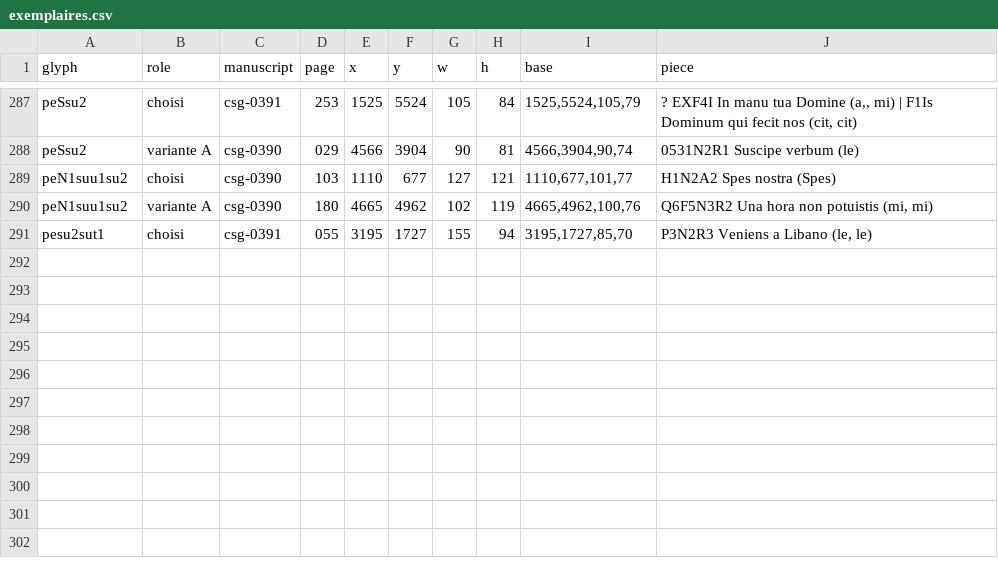
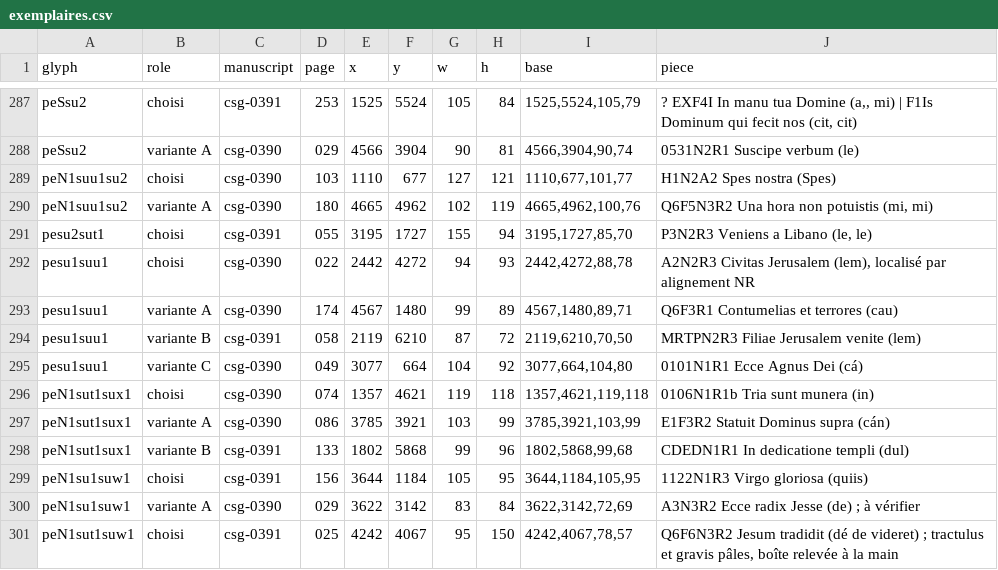
Before and after one commit to Nocturnale-Romanum/tooling, a CSV file: .claude/skills/grehartker/sources/exemplaires.csv, drawn as a sheet; only a part is shown, gaps mark what is left out.

```diff
--- a/.claude/skills/grehartker/sources/exemplaires.csv
+++ b/.claude/skills/grehartker/sources/exemplaires.csv
@@ -291 +291,11 @@ peN1suu1su2,variante A,csg-0390,180,4665,4962,102,119,"4665,4962,100,76","Q6F5N3
 pesu2sut1,choisi,csg-0391,055,3195,1727,155,94,"3195,1727,85,70","P3N2R3 Veniens a Libano (le, le)"
+pesu1suu1,choisi,csg-0390,022,2442,4272,94,93,"2442,4272,88,78","A2N2R3 Civitas Jerusalem (lem), localisé par alignement NR"
+pesu1suu1,variante A,csg-0390,174,4567,1480,99,89,"4567,1480,89,71",Q6F3R1 Contumelias et terrores (cau)
+pesu1suu1,variante B,csg-0391,058,2119,6210,87,72,"2119,6210,70,50",MRTPN2R3 Filiae Jerusalem venite (lem)
+pesu1suu1,variante C,csg-0390,049,3077,664,104,92,"3077,664,104,80",0101N1R1 Ecce Agnus Dei (cá)
+peN1sut1sux1,choisi,csg-0390,074,1357,4621,119,118,"1357,4621,119,118",0106N1R1b Tria sunt munera (in)
+peN1sut1sux1,variante A,csg-0390,086,3785,3921,103,99,"3785,3921,103,99",E1F3R2 Statuit Dominus supra (cán)
+peN1sut1sux1,variante B,csg-0391,133,1802,5868,99,96,"1802,5868,99,68",CDEDN1R1 In dedicatione templi (dul)
+peN1su1suw1,choisi,csg-0391,156,3644,1184,105,95,"3644,1184,105,95",1122N1R3 Virgo gloriosa (quiis)
+peN1su1suw1,variante A,csg-0390,029,3622,3142,83,84,"3622,3142,72,69",A3N3R2 Ecce radix Jesse (de) ; à vérifier
+peN1sut1suw1,choisi,csg-0391,025,4242,4067,95,150,"4242,4067,78,57","Q6F6N3R2 Jesum tradidit (dé de videret) ; tractulus et gravis pâles, boîte relevée à la main"
```
Also changed, not shown: 2 other files.
